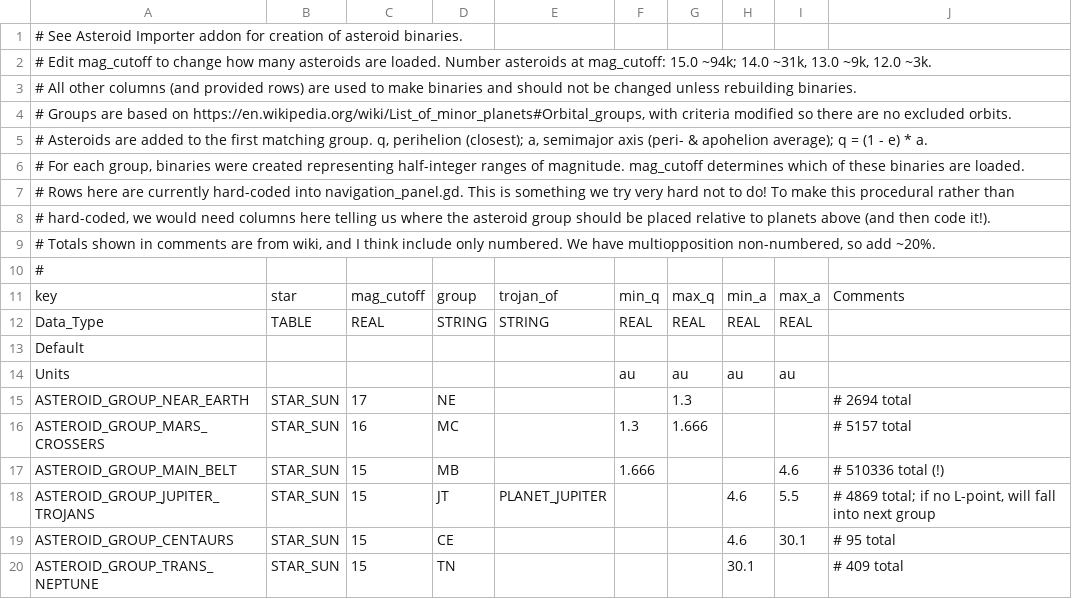
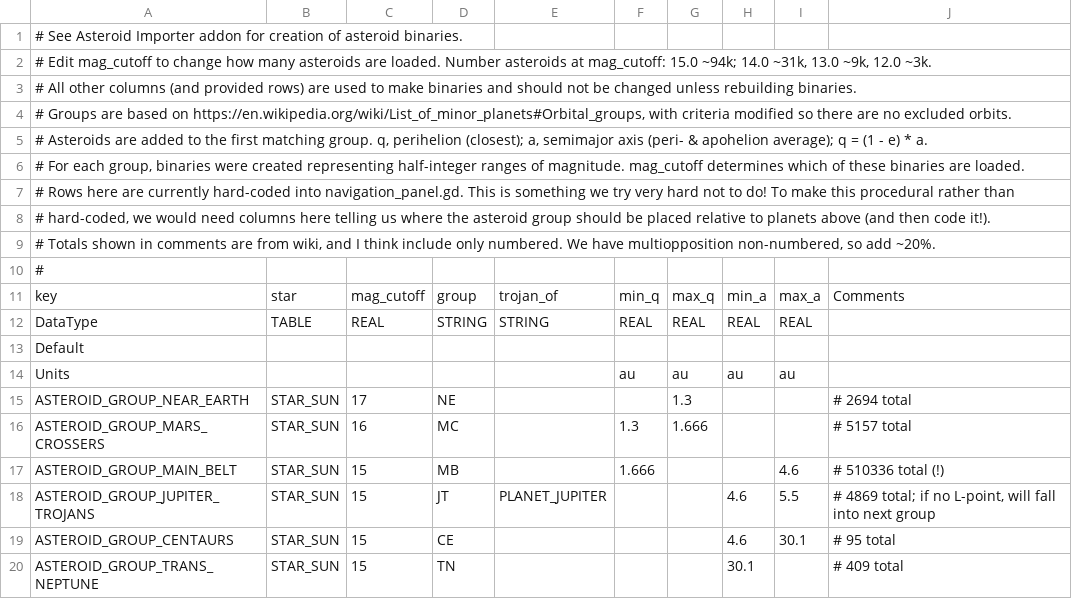
Before and after one commit to ivoyager/ivoyager, a CSV file: data/solar_system/asteroid_groups.csv, drawn as a sheet.

Commit message:
Names for Enums enums; use enum name as table DataType

```diff
--- a/data/solar_system/asteroid_groups.csv
+++ b/data/solar_system/asteroid_groups.csv
@@ -11,3 +11,3 @@
 key,star,mag_cutoff,group,trojan_of,min_q,max_q,min_a,max_a,Comments
-Data_Type,TABLE,REAL,STRING,STRING,REAL,REAL,REAL,REAL,
+DataType,TABLE,REAL,STRING,STRING,REAL,REAL,REAL,REAL,
 Default,,,,,,,,,
```
Also changed, not shown: data/solar_system/barycenters.csv, data/solar_system/classes.csv, 20 other files.
